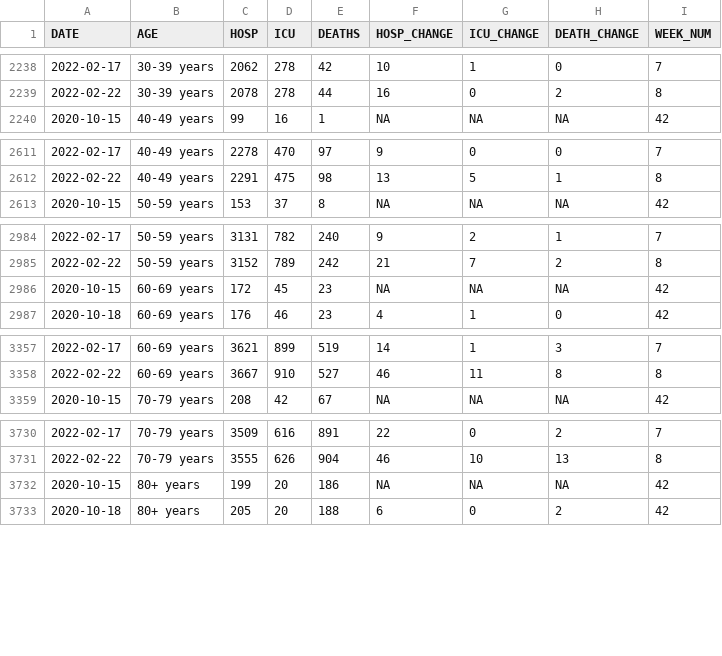
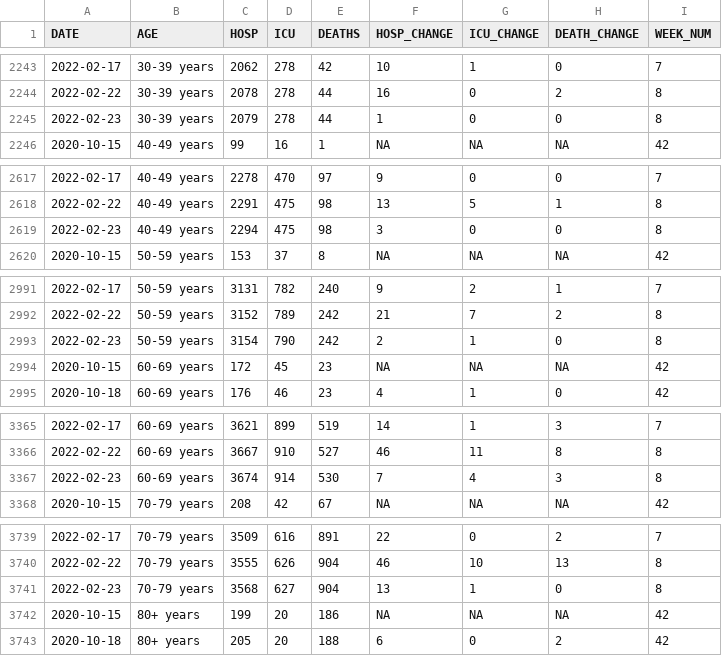
Before and after one commit to aryntoombs/Alberta-Covid-Data, a CSV file: Hosp_Adm_Age.csv, drawn as a sheet; only a part is shown, gaps mark what is left out; the diff covers the shown part only; the diff names each change by its address in the sheet, - before the commit and + after, or states it on an @@ line.

```diff
--- a/Hosp_Adm_Age.csv
+++ b/Hosp_Adm_Age.csv
+row 2245: 2022-02-23 | 30-39 years | 2079 | 278 | 44 | 1 | 0 | 0 | 8
+row 2619: 2022-02-23 | 40-49 years | 2294 | 475 | 98 | 3 | 0 | 0 | 8
+row 2993: 2022-02-23 | 50-59 years | 3154 | 790 | 242 | 2 | 1 | 0 | 8
+row 3367: 2022-02-23 | 60-69 years | 3674 | 914 | 530 | 7 | 4 | 3 | 8
+row 3741: 2022-02-23 | 70-79 years | 3568 | 627 | 904 | 13 | 1 | 0 | 8
```
Also changed, not shown: 7 added rows elsewhere in this file, Alberta_Provincial_Trends.csv, Alberta_Regional_Testing_Trends.csv, 1 other file.
